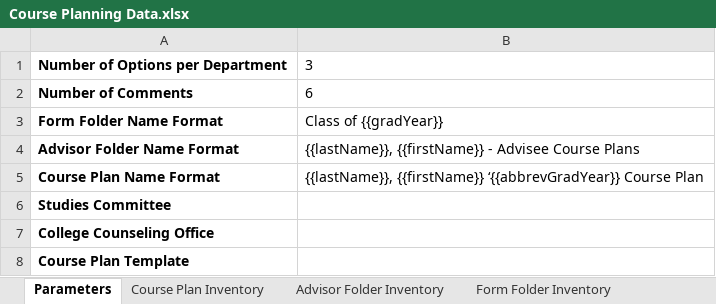
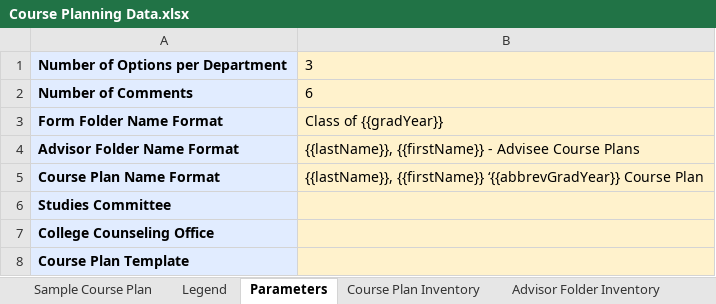
Before and after one commit to groton-school/course-planning-tool, an Excel workbook: schema/sheets/Course Planning Data.xlsx, sheet Parameters, drawn as a sheet; values as stored, in another font and other column widths than the file's, no borders; charts and pictures not drawn; the diff names each change by its address in the sheet, - before the commit and + after, or states it on an @@ line.

```diff
--- a/schema/sheets/Course Planning Data.xlsx (sheet Parameters)
+++ b/schema/sheets/Course Planning Data.xlsx (sheet Parameters)
+sheet tab: Legend
-A1:A8 fill: none
+A1:A8 fill: #E1ECFF
-B1:B8 fill: none
+B1:B8 fill: #FFF2CC
```
Also changed, not shown: sheet Historical Enrollment, sheet Courses by Department, sheet Course List, sheet Course Plan Inventory, sheet Advisor Folder Inventory, sheet Advisor List, 2 more sheets, other sheet tabs, formulas that keep their value, charts or pictures, 1 other file.
